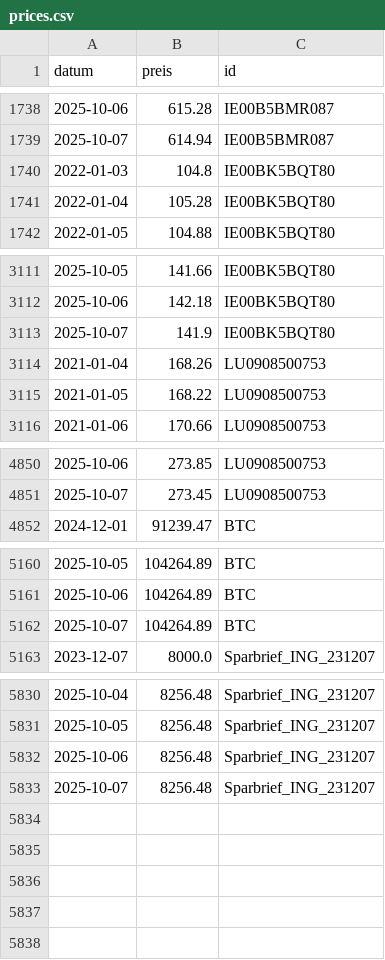
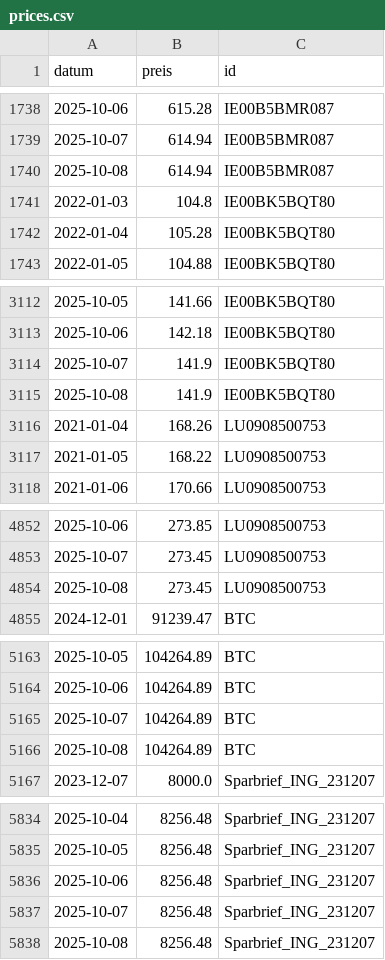
Before and after one commit to soeren-schwabbauer/finanzen-prices, a CSV file: prices.csv, drawn as a sheet; only a part is shown, gaps mark what is left out; the diff names each change by its address in the sheet, - before the commit and + after, or states it on an @@ line.

```diff
--- a/prices.csv
+++ b/prices.csv
+row 1740: 2025-10-08 | 614.94 | IE00B5BMR087
+row 3115: 2025-10-08 | 141.9 | IE00BK5BQT80
+row 4854: 2025-10-08 | 273.45 | LU0908500753
+row 5166: 2025-10-08 | 104264.89 | BTC
+row 5838: 2025-10-08 | 8256.48 | Sparbrief_ING_231207
```
